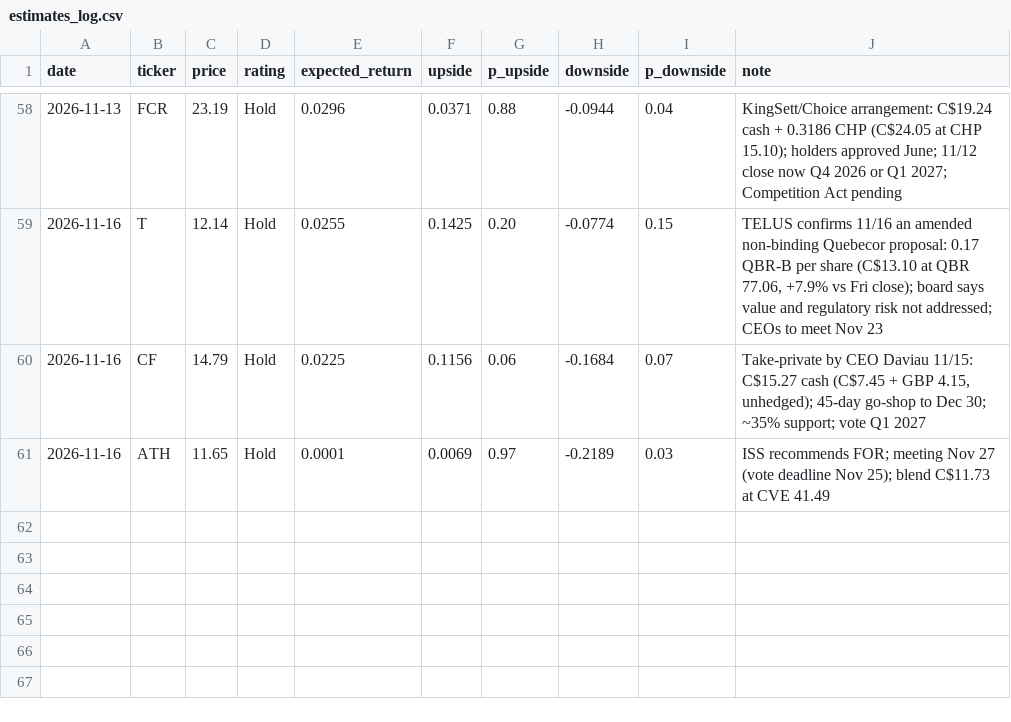
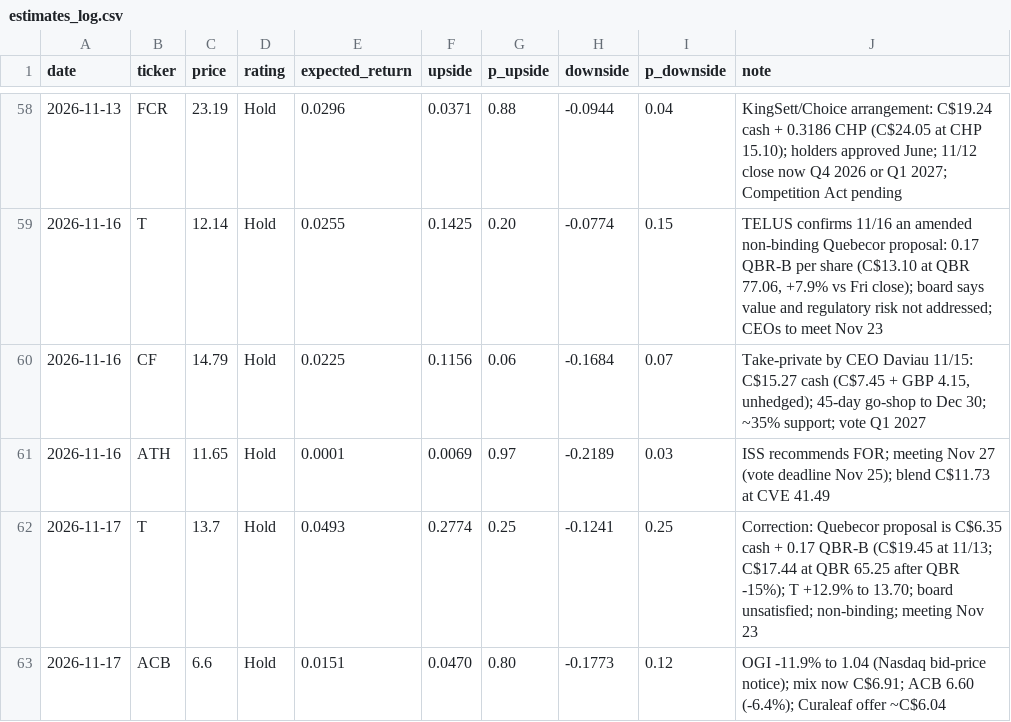
Before and after one commit to noahp179/financial-reports, a CSV file: reports/pre-catalyst/estimates_log.csv, drawn as a sheet; only a part is shown, gaps mark what is left out.

```diff
--- a/reports/pre-catalyst/estimates_log.csv
+++ b/reports/pre-catalyst/estimates_log.csv
@@ -61 +61,3 @@ date,ticker,price,rating,expected_return,upside,p_upside,downside,p_downside,not
 2026-11-16,ATH,11.65,Hold,0.0001,0.0069,0.97,-0.2189,0.03,ISS recommends FOR; meeting Nov 27 (vote deadline Nov 25); blend C$11.73 at CVE 41.49
+2026-11-17,T,13.7,Hold,0.0493,0.2774,0.25,-0.1241,0.25,Correction: Quebecor proposal is C$6.35 cash + 0.17 QBR-B (C$19.45 at 11/13; C$17.44 at QBR 65.25 after QBR -15%); T +12.9% to 13.70; board unsatisfied; non-binding; meeting Nov 23
+2026-11-17,ACB,6.6,Hold,0.0151,0.0470,0.80,-0.1773,0.12,OGI -11.9% to 1.04 (Nasdaq bid-price notice); mix now C$6.91; ACB 6.60 (-6.4%); Curaleaf offer ~C$6.04
```
Also changed, not shown: reports/pre-catalyst/calendar.csv, reports/pre-catalyst/candidate_log.csv, 4 other files.
